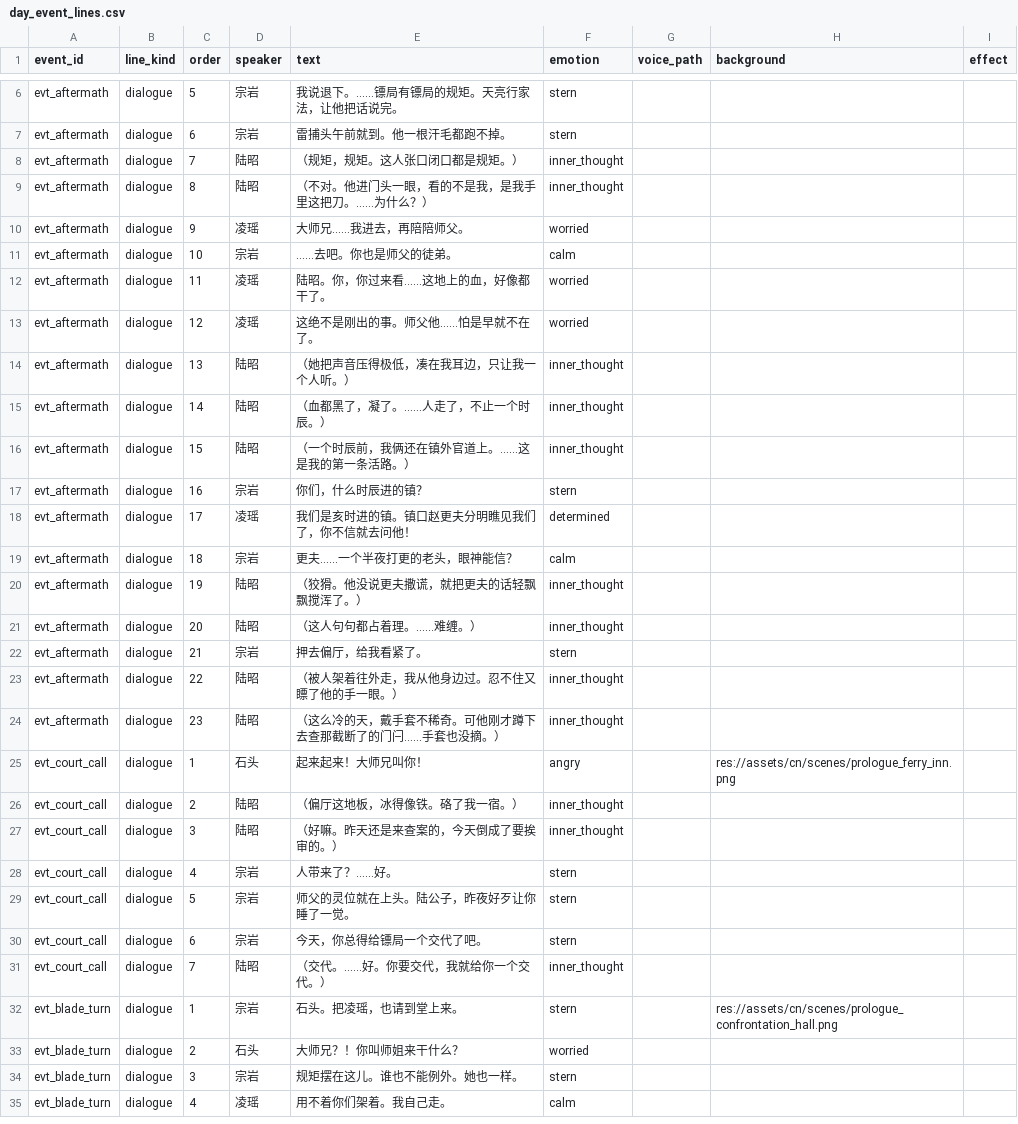
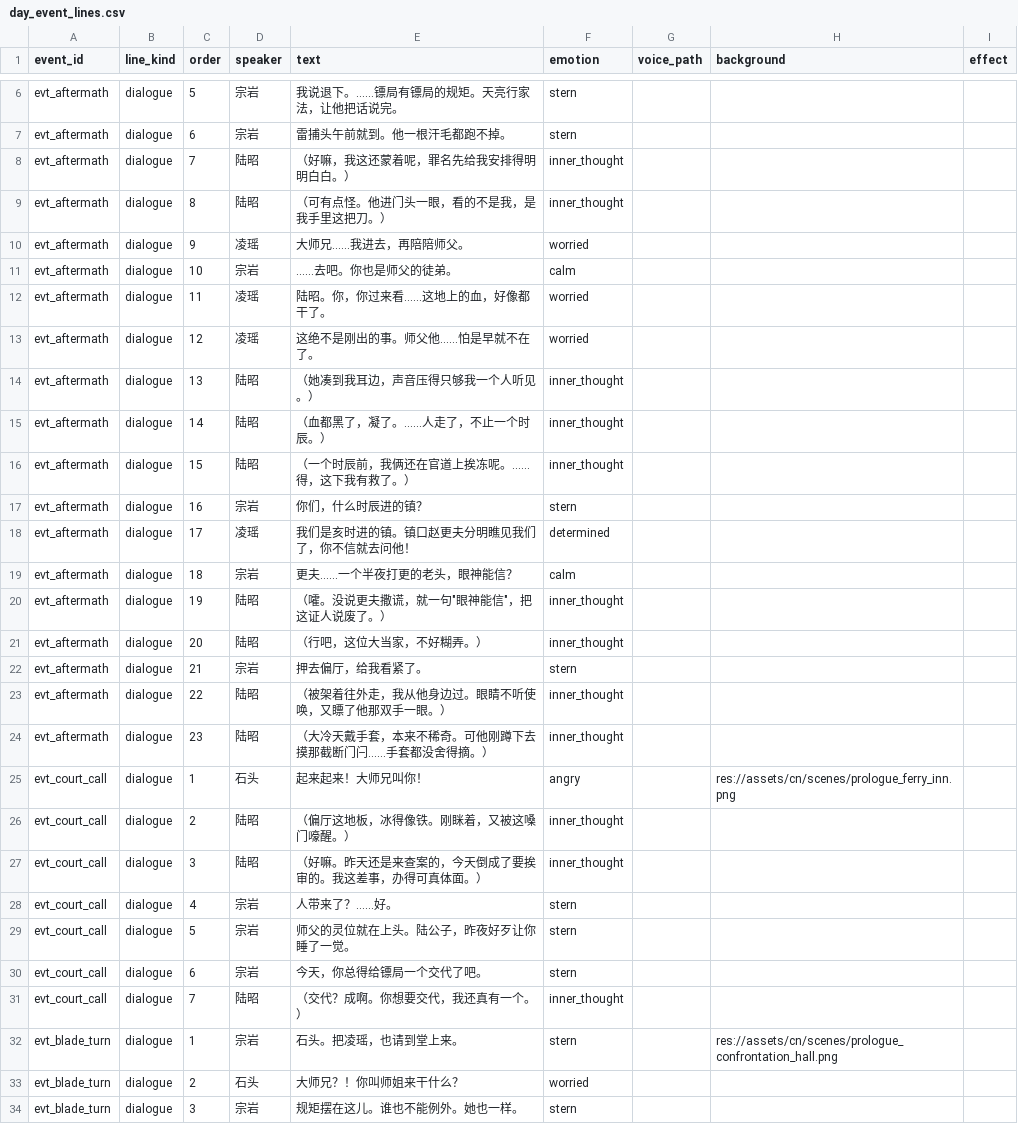
Before and after one commit to JimmyTheGit23/DetectiveSandbox, a CSV file: detective/data/case_tables/prologue_ferry/day_event_lines.csv, drawn as a sheet; only a part is shown, gaps mark what is left out; the shorter side is filled out with more unchanged rows; the diff covers the shown part only.

```diff
--- a/detective/data/case_tables/prologue_ferry/day_event_lines.csv
+++ b/detective/data/case_tables/prologue_ferry/day_event_lines.csv
@@ -7,4 +7,4 @@ evt_aftermath,dialogue,5,宗岩,我说退下。……镖局有镖局的规矩。
 evt_aftermath,dialogue,6,宗岩,雷捕头午前就到。他一根汗毛都跑不掉。,stern,,,
-evt_aftermath,dialogue,7,陆昭,（规矩，规矩。这人张口闭口都是规矩。）,inner_thought,,,
-evt_aftermath,dialogue,8,陆昭,（不对。他进门头一眼，看的不是我，是我手里这把刀。……为什么？）,inner_thought,,,
+evt_aftermath,dialogue,7,陆昭,（好嘛，我这还蒙着呢，罪名先给我安排得明明白白。）,inner_thought,,,
+evt_aftermath,dialogue,8,陆昭,（可有点怪。他进门头一眼，看的不是我，是我手里这把刀。）,inner_thought,,,
 evt_aftermath,dialogue,9,凌瑶,大师兄……我进去，再陪陪师父。,worried,,,
@@ -13,5 +13,5 @@ evt_aftermath,dialogue,11,凌瑶,陆昭。你，你过来看……这地上的
 evt_aftermath,dialogue,12,凌瑶,这绝不是刚出的事。师父他……怕是早就不在了。,worried,,,
-evt_aftermath,dialogue,13,陆昭,（她把声音压得极低，凑在我耳边，只让我一个人听。）,inner_thought,,,
+evt_aftermath,dialogue,13,陆昭,（她凑到我耳边，声音压得只够我一个人听见。）,inner_thought,,,
 evt_aftermath,dialogue,14,陆昭,（血都黑了，凝了。……人走了，不止一个时辰。）,inner_thought,,,
-evt_aftermath,dialogue,15,陆昭,（一个时辰前，我俩还在镇外官道上。……这是我的第一条活路。）,inner_thought,,,
+evt_aftermath,dialogue,15,陆昭,（一个时辰前，我俩还在官道上挨冻呢。……得，这下我有救了。）,inner_thought,,,
 evt_aftermath,dialogue,16,宗岩,你们，什么时辰进的镇？,stern,,,
@@ -19,10 +19,10 @@ evt_aftermath,dialogue,17,凌瑶,我们是亥时进的镇。镇口赵更夫分
 evt_aftermath,dialogue,18,宗岩,更夫……一个半夜打更的老头，眼神能信？,calm,,,
-evt_aftermath,dialogue,19,陆昭,（狡猾。他没说更夫撒谎，就把更夫的话轻飘飘搅浑了。）,inner_thought,,,
-evt_aftermath,dialogue,20,陆昭,（这人句句都占着理。……难缠。）,inner_thought,,,
+evt_aftermath,dialogue,19,陆昭,（嚯。没说更夫撒谎，就一句"眼神能信"，把这证人说废了。）,inner_thought,,,
+evt_aftermath,dialogue,20,陆昭,（行吧，这位大当家，不好糊弄。）,inner_thought,,,
 evt_aftermath,dialogue,21,宗岩,押去偏厅，给我看紧了。,stern,,,
-evt_aftermath,dialogue,22,陆昭,（被人架着往外走，我从他身边过。忍不住又瞟了他的手一眼。）,inner_thought,,,
-evt_aftermath,dialogue,23,陆昭,（这么冷的天，戴手套不稀奇。可他刚才蹲下去查那截断了的门闩……手套也没摘。）,inner_thought,,,
+evt_aftermath,dialogue,22,陆昭,（被架着往外走，我从他身边过。眼睛不听使唤，又瞟了他那双手一眼。）,inner_thought,,,
+evt_aftermath,dialogue,23,陆昭,（大冷天戴手套，本来不稀奇。可他刚蹲下去摸那截断门闩……手套都没舍得摘。）,inner_thought,,,
 evt_court_call,dialogue,1,石头,起来起来！大师兄叫你！,angry,,res://assets/cn/scenes/prologue_ferry_inn.png,
-evt_court_call,dialogue,2,陆昭,（偏厅这地板，冰得像铁。硌了我一宿。）,inner_thought,,,
-evt_court_call,dialogue,3,陆昭,（好嘛。昨天还是来查案的，今天倒成了要挨审的。）,inner_thought,,,
+evt_court_call,dialogue,2,陆昭,（偏厅这地板，冰得像铁。刚眯着，又被这嗓门嚎醒。）,inner_thought,,,
+evt_court_call,dialogue,3,陆昭,（好嘛。昨天还是来查案的，今天倒成了要挨审的。我这差事，办得可真体面。）,inner_thought,,,
 evt_court_call,dialogue,4,宗岩,人带来了？……好。,stern,,,
@@ -30,3 +30,3 @@ evt_court_call,dialogue,5,宗岩,师父的灵位就在上头。陆公子，昨
 evt_court_call,dialogue,6,宗岩,今天，你总得给镖局一个交代了吧。,stern,,,
-evt_court_call,dialogue,7,陆昭,（交代。……好。你要交代，我就给你一个交代。）,inner_thought,,,
+evt_court_call,dialogue,7,陆昭,（交代？成啊。你想要交代，我还真有一个。）,inner_thought,,,
 evt_blade_turn,dialogue,1,宗岩,石头。把凌瑶，也请到堂上来。,stern,,res://assets/cn/scenes/prologue_confrontation_hall.png,
```
Also changed, not shown: 4 edited cells elsewhere in this file, detective/data/case_tables/prologue_ferry/dialogue_lines.csv.
